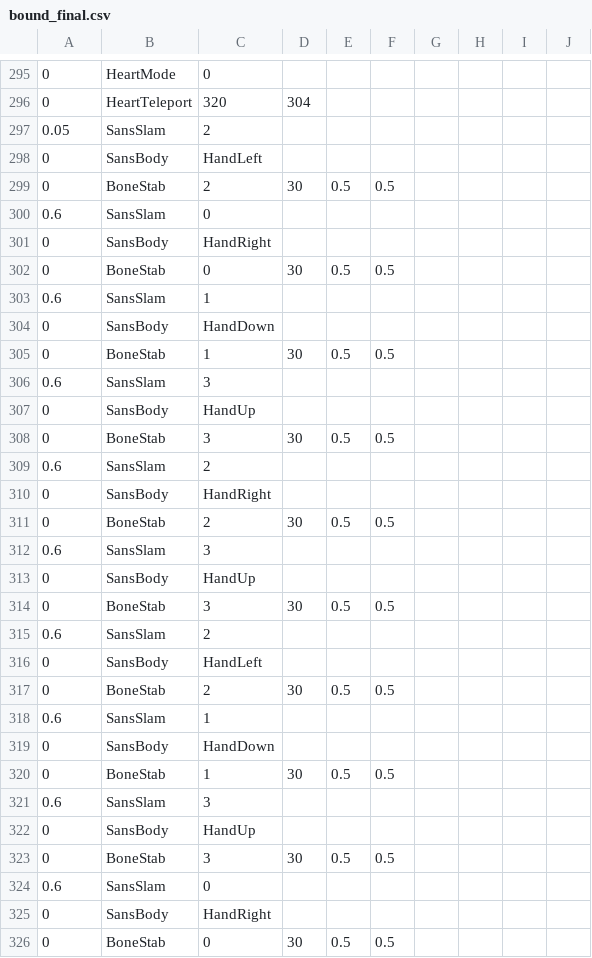
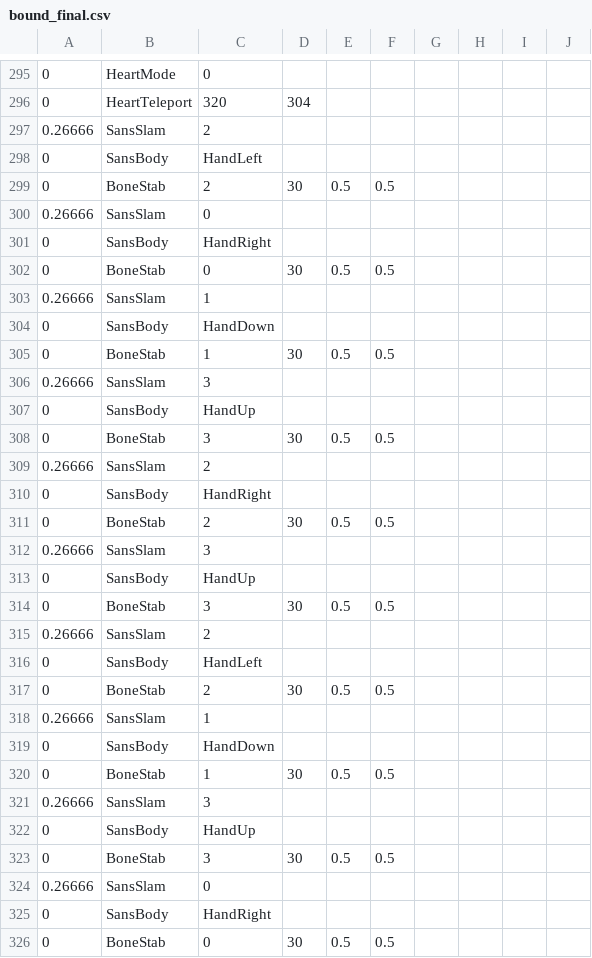
Before and after one commit to Robin890/DisRespect, a CSV file: bound_final.csv, drawn as a sheet; only a part is shown, gaps mark what is left out; the diff covers the shown part only.

Commit message:
Add files via upload

```diff
--- a/bound_final.csv
+++ b/bound_final.csv
@@ -296,30 +296,30 @@
 0,HeartTeleport,320,304,,,,,,
-0.05,SansSlam,2,,,,,,,
+0.26666,SansSlam,2,,,,,,,
 0,SansBody,HandLeft,,,,,,,
 0,BoneStab,2,30,0.5,0.5,,,,
-0.6,SansSlam,0,,,,,,,
+0.26666,SansSlam,0,,,,,,,
 0,SansBody,HandRight,,,,,,,
 0,BoneStab,0,30,0.5,0.5,,,,
-0.6,SansSlam,1,,,,,,,
+0.26666,SansSlam,1,,,,,,,
 0,SansBody,HandDown,,,,,,,
 0,BoneStab,1,30,0.5,0.5,,,,
-0.6,SansSlam,3,,,,,,,
+0.26666,SansSlam,3,,,,,,,
 0,SansBody,HandUp,,,,,,,
 0,BoneStab,3,30,0.5,0.5,,,,
-0.6,SansSlam,2,,,,,,,
+0.26666,SansSlam,2,,,,,,,
 0,SansBody,HandRight,,,,,,,
 0,BoneStab,2,30,0.5,0.5,,,,
-0.6,SansSlam,3,,,,,,,
+0.26666,SansSlam,3,,,,,,,
 0,SansBody,HandUp,,,,,,,
 0,BoneStab,3,30,0.5,0.5,,,,
-0.6,SansSlam,2,,,,,,,
+0.26666,SansSlam,2,,,,,,,
 0,SansBody,HandLeft,,,,,,,
 0,BoneStab,2,30,0.5,0.5,,,,
-0.6,SansSlam,1,,,,,,,
+0.26666,SansSlam,1,,,,,,,
 0,SansBody,HandDown,,,,,,,
 0,BoneStab,1,30,0.5,0.5,,,,
-0.6,SansSlam,3,,,,,,,
+0.26666,SansSlam,3,,,,,,,
 0,SansBody,HandUp,,,,,,,
 0,BoneStab,3,30,0.5,0.5,,,,
-0.6,SansSlam,0,,,,,,,
+0.26666,SansSlam,0,,,,,,,
 0,SansBody,HandRight,,,,,,,
```
Also changed, not shown: 31 edited cells elsewhere in this file.
